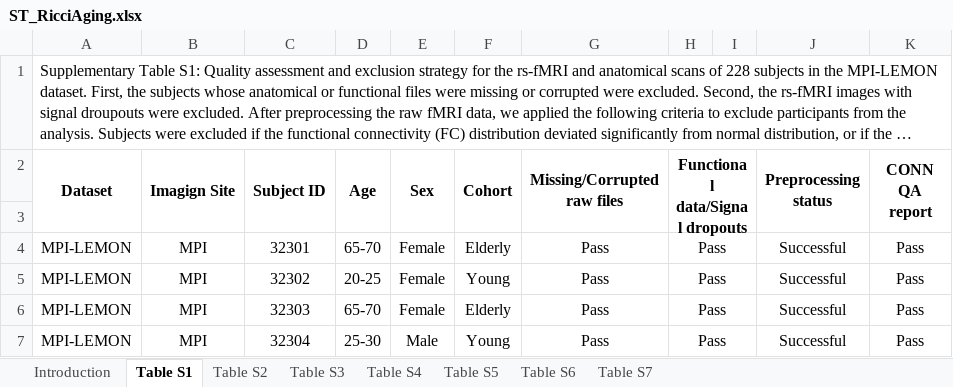
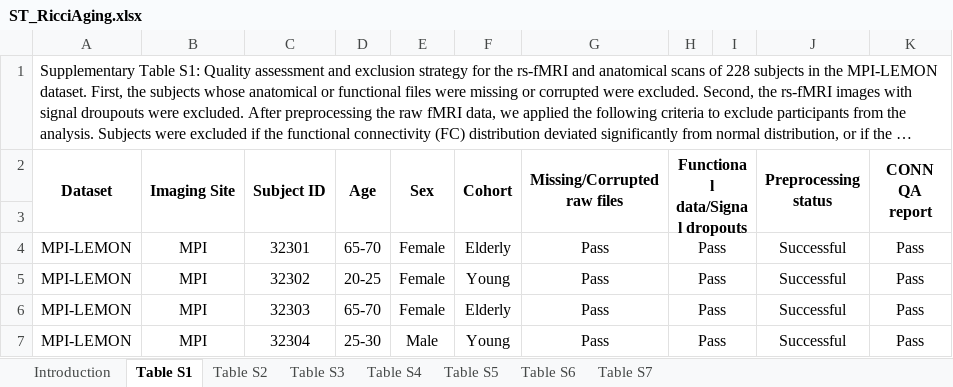
Before and after one commit to asamallab/Curvature-FCN-Aging, an Excel workbook: DATA/ST_RicciAging.xlsx, sheet Table S1, drawn as a sheet; only a part is shown; long unchanged cells end in …; values as stored, in another font and other column widths than the file's, no borders; the diff names each change by its address in the sheet, - before the commit and + after, or states it on an @@ line.

Commit message:
Update ST_RicciAging.xlsx

```diff
--- a/DATA/ST_RicciAging.xlsx (sheet Table S1)
+++ b/DATA/ST_RicciAging.xlsx (sheet Table S1)
-B2: Imagign Site
+B2: Imaging Site
```
